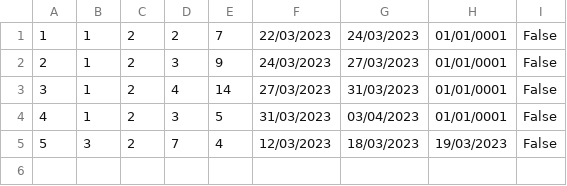
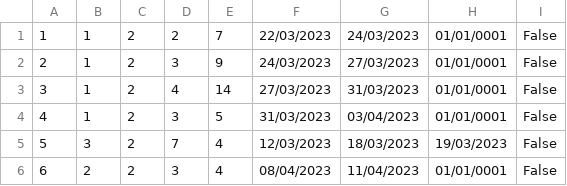
Before and after one commit to breskva01/SIMS-Projekat-Grupa4-TimD, a CSV file: InitialProject/InitialProject/Resources/Data/accommodationReservations.csv, drawn as a sheet; the diff names each change by its address in the sheet, - before the commit and + after, or states it on an @@ line.

Commit message:
fix: Finding reservations outside dateframe
Logic was wrong and in most cases application would only offer reservations after selected date frame even though there were available time slots before the date frame

```diff
--- a/InitialProject/InitialProject/Resources/Data/accommodationReservations.csv
+++ b/InitialProject/InitialProject/Resources/Data/accommodationReservations.csv
+row 6: 6 | 2 | 2 | 3 | 4 | 08/04/2023 | 11/04/2023 | 01/01/0001 | False
```
Also changed, not shown: 1 other file.
